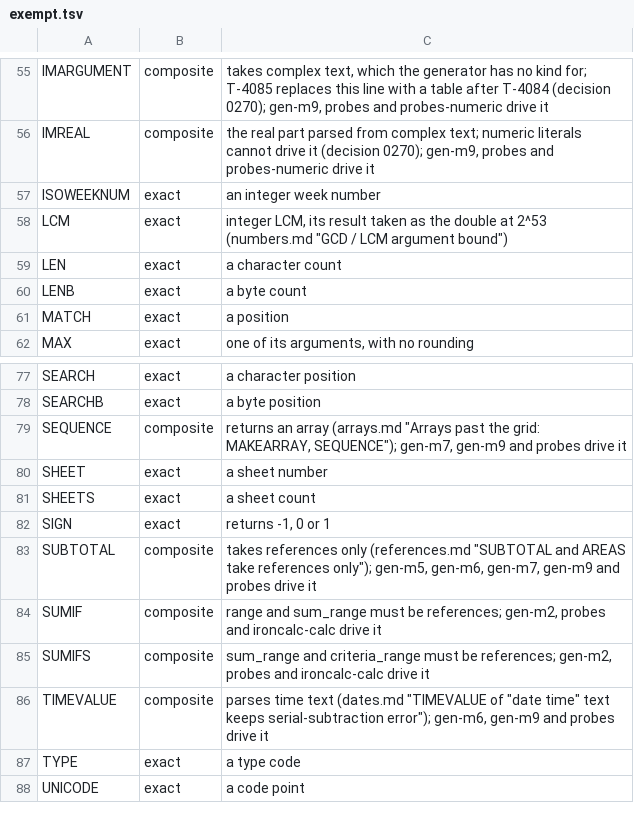
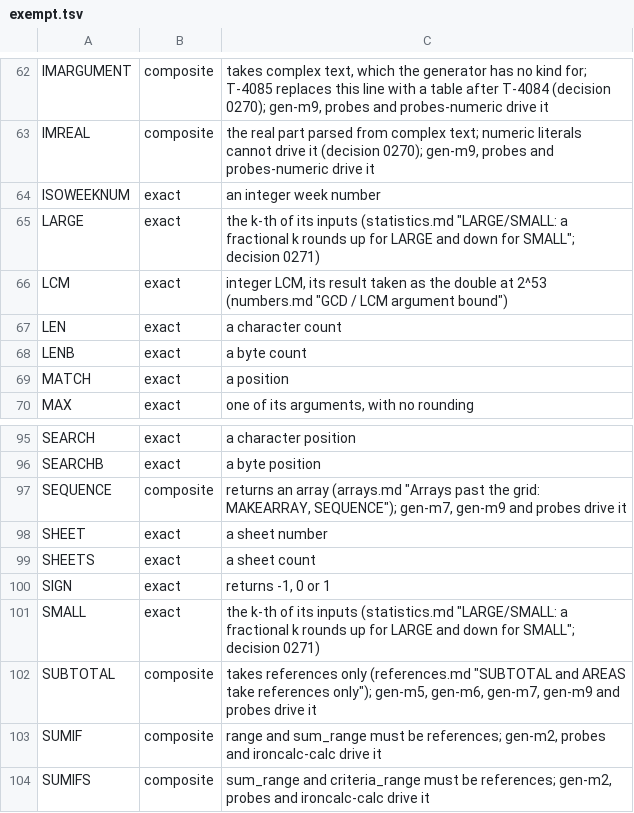
Before and after one commit to SteveCoInc/rustsheet, a TSV file: eval/accuracy/exempt.tsv, drawn as a sheet; only a part is shown, gaps mark what is left out; the shorter side is filled out with more unchanged rows; the diff covers the shown part only; the diff names each change by its address in the sheet, - before the commit and + after, or states it on an @@ line.

```diff
--- a/eval/accuracy/exempt.tsv
+++ b/eval/accuracy/exempt.tsv
+row 65: LARGE | exact | the k-th of its inputs (statistics.md "LARGE/SMALL: a fractional k rounds up for LARGE and down for SMALL"; decision 0271)
+row 101: SMALL | exact | the k-th of its inputs (statistics.md "LARGE/SMALL: a fractional k rounds up for LARGE and down for SMALL"; decision 0271)
```
Also changed, not shown: 17 added rows elsewhere in this file, 12 other files.
